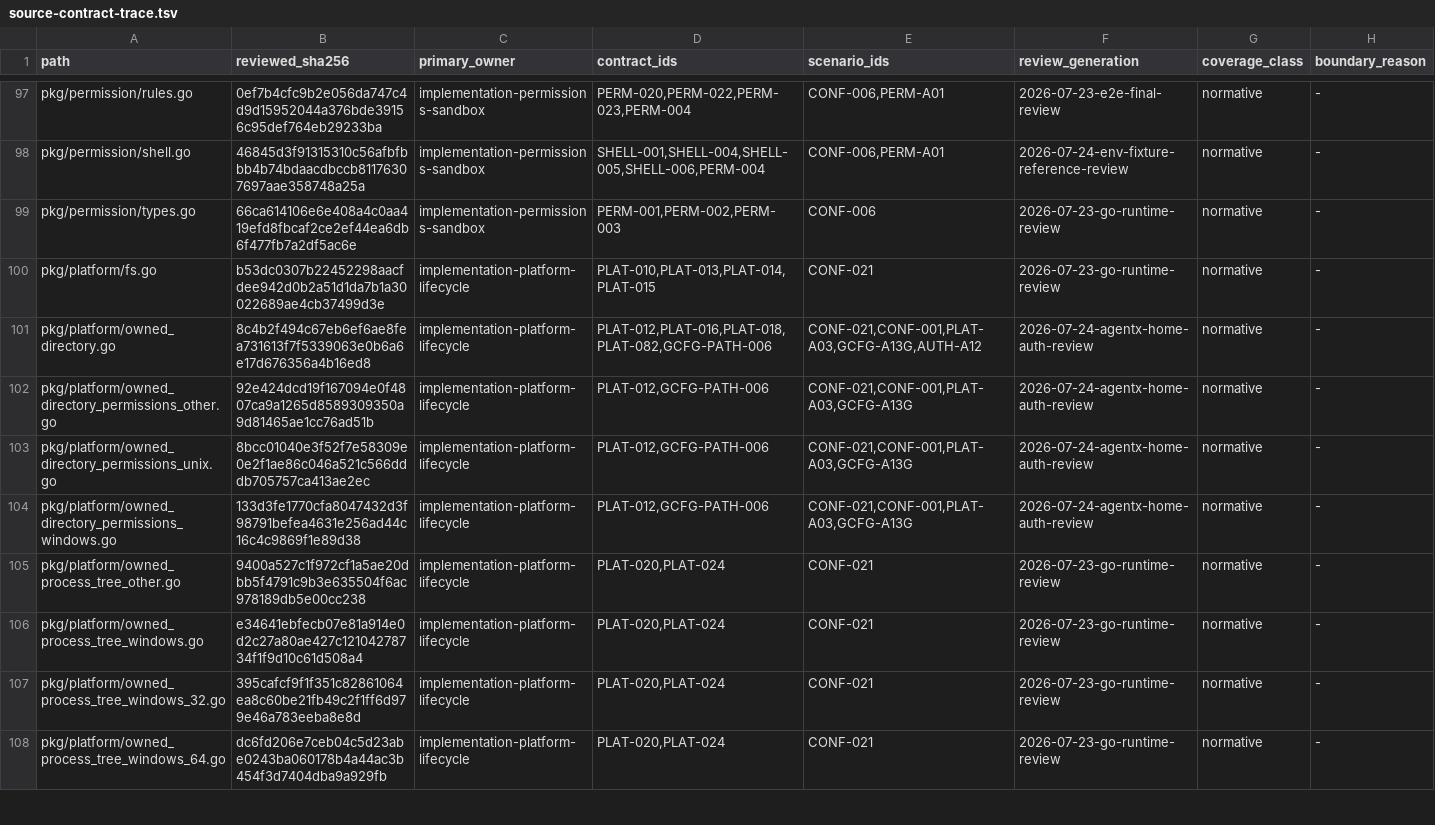
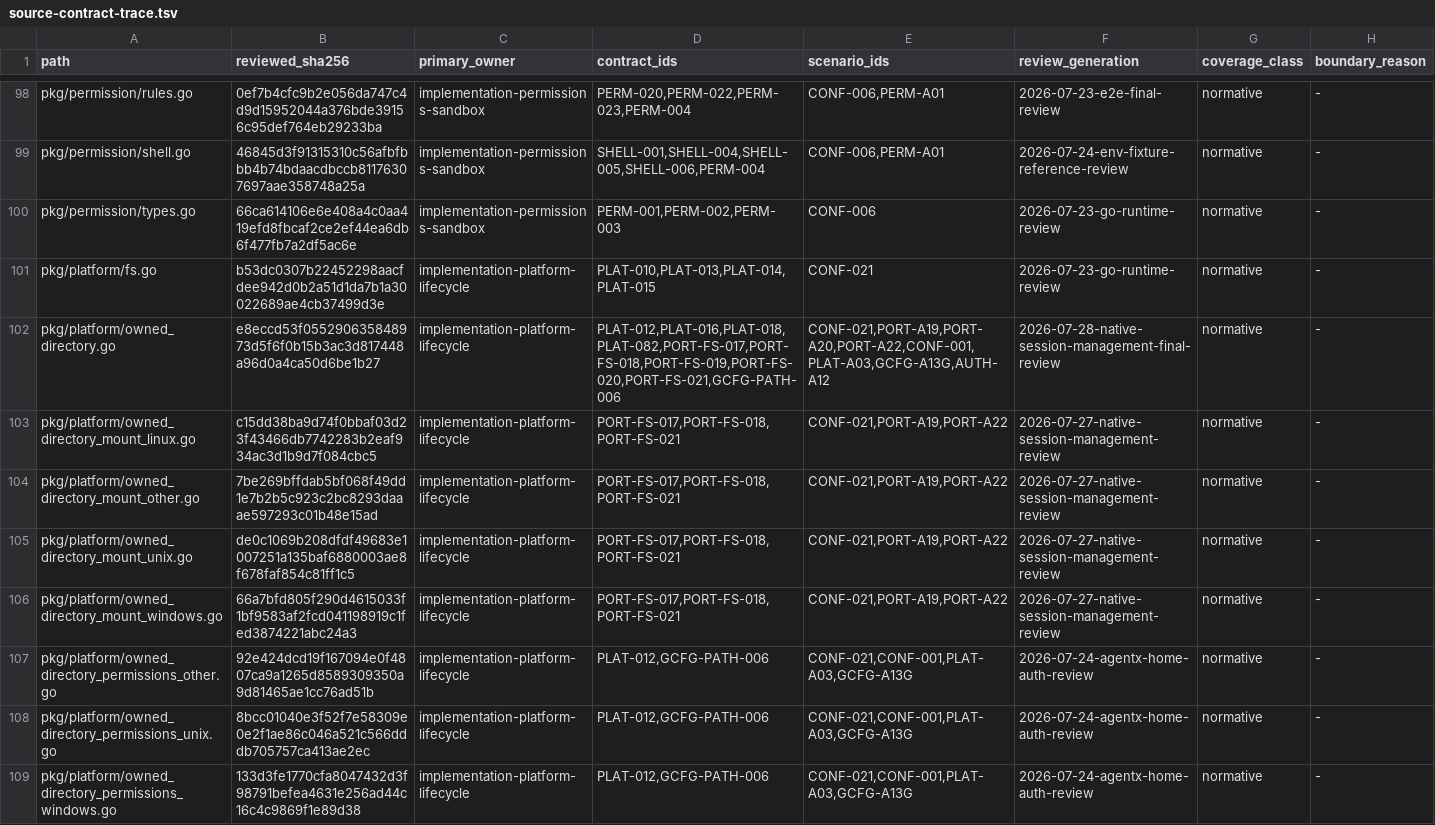
Before and after one commit to greenpau/agentx, a TSV file: .codex/skills/implementation-conformance-audit/references/source-contract-trace.tsv, drawn as a sheet; only a part is shown, gaps mark what is left out; the shorter side is filled out with more unchanged rows; the diff covers the shown part only.

```diff
--- a/.codex/skills/implementation-conformance-audit/references/source-contract-trace.tsv
+++ b/.codex/skills/implementation-conformance-audit/references/source-contract-trace.tsv
@@ -100,3 +101,7 @@ pkg/permission/types.go	66ca614106e6e408a4c0aa419efd8fbcaf2ce2ef44ea6db6f477fb7a
 pkg/platform/fs.go	b53dc0307b22452298aacfdee942d0b2a51d1da7b1a30022689ae4cb37499d3e	implementation-platform-lifecycle	PLAT-010,PLAT-013,PLAT-014,PLAT-015	CONF-021	2026-07-23-go-runtime-review	normative	-
-pkg/platform/owned_directory.go	8c4b2f494c67eb6ef6ae8fea731613f7f5339063e0b6a6e17d676356a4b16ed8	implementation-platform-lifecycle	PLAT-012,PLAT-016,PLAT-018,PLAT-082,GCFG-PATH-006	CONF-021,CONF-001,PLAT-A03,GCFG-A13G,AUTH-A12	2026-07-24-agentx-home-auth-review	normative	-
+pkg/platform/owned_directory.go	e8eccd53f055290635848973d5f6f0b15b3ac3d817448a96d0a4ca50d6be1b27	implementation-platform-lifecycle	PLAT-012,PLAT-016,PLAT-018,PLAT-082,PORT-FS-017,PORT-FS-018,PORT-FS-019,PORT-FS-020,PORT-FS-021,GCFG-PATH-006	CONF-021,PORT-A19,PORT-A20,PORT-A22,CONF-001,PLAT-A03,GCFG-A13G,AUTH-A12	2026-07-28-native-session-management-final-review	normative	-
+pkg/platform/owned_directory_mount_linux.go	c15dd38ba9d74f0bbaf03d23f43466db7742283b2eaf934ac3d1b9d7f084cbc5	implementation-platform-lifecycle	PORT-FS-017,PORT-FS-018,PORT-FS-021	CONF-021,PORT-A19,PORT-A22	2026-07-27-native-session-management-review	normative	-
+pkg/platform/owned_directory_mount_other.go	7be269bffdab5bf068f49dd1e7b2b5c923c2bc8293daaae597293c01b48e15ad	implementation-platform-lifecycle	PORT-FS-017,PORT-FS-018,PORT-FS-021	CONF-021,PORT-A19,PORT-A22	2026-07-27-native-session-management-review	normative	-
+pkg/platform/owned_directory_mount_unix.go	de0c1069b208dfdf49683e1007251a135baf6880003ae8f678faf854c81ff1c5	implementation-platform-lifecycle	PORT-FS-017,PORT-FS-018,PORT-FS-021	CONF-021,PORT-A19,PORT-A22	2026-07-27-native-session-management-review	normative	-
+pkg/platform/owned_directory_mount_windows.go	66a7bfd805f290d4615033f1bf9583af2fcd041198919c1fed3874221abc24a3	implementation-platform-lifecycle	PORT-FS-017,PORT-FS-018,PORT-FS-021	CONF-021,PORT-A19,PORT-A22	2026-07-27-native-session-management-review	normative	-
 pkg/platform/owned_directory_permissions_other.go	92e424dcd19f167094e0f4807ca9a1265d8589309350a9d81465ae1cc76ad51b	implementation-platform-lifecycle	PLAT-012,GCFG-PATH-006	CONF-021,CONF-001,PLAT-A03,GCFG-A13G	2026-07-24-agentx-home-auth-review	normative	-
```
Also changed, not shown: 9 added rows and 40 edited cells elsewhere in this file, .codex/skills/implementation-conformance-audit/references/contract-scenario-coverage.tsv, .codex/skills/implementation-conformance-audit/references/source-coverage.tsv, 55 other files.
